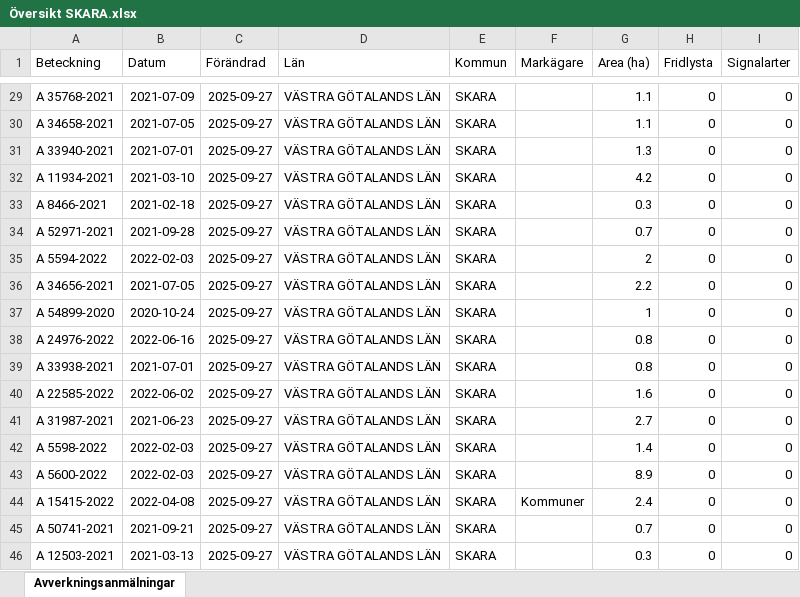
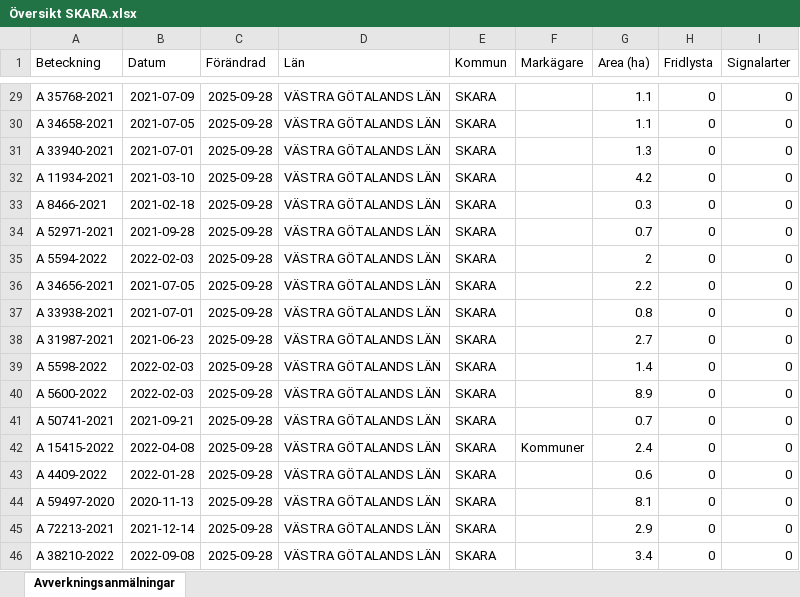
Before and after one commit to klasma/Logging_1495, an Excel workbook: Översikt SKARA.xlsx, sheet Avverkningsanmälningar, drawn as a sheet; only a part is shown, gaps mark what is left out; values as stored, in another font and other column widths than the file's, no borders; the diff covers the shown part only; the diff names each change by its address in the sheet, - before the commit and + after, or states it on an @@ line.

```diff
--- a/Översikt SKARA.xlsx (sheet Avverkningsanmälningar)
+++ b/Översikt SKARA.xlsx (sheet Avverkningsanmälningar)
-C29:C46 (Förändrad): 2025-09-27
+C29:C46 (Förändrad): 2025-09-28
-A37 (Beteckning): A 54899-2020
+A37 (Beteckning): A 33938-2021
-B37 (Datum): 2020-10-24
+B37 (Datum): 2021-07-01
-G37 (Area (ha)): 1
+G37 (Area (ha)): 0.8
-A38 (Beteckning): A 24976-2022
+A38 (Beteckning): A 31987-2021
-B38 (Datum): 2022-06-16
+B38 (Datum): 2021-06-23
-G38 (Area (ha)): 0.8
+G38 (Area (ha)): 2.7
-A39 (Beteckning): A 33938-2021
+A39 (Beteckning): A 5598-2022
-B39 (Datum): 2021-07-01
+B39 (Datum): 2022-02-03
-G39 (Area (ha)): 0.8
+G39 (Area (ha)): 1.4
-A40 (Beteckning): A 22585-2022
+A40 (Beteckning): A 5600-2022
-B40 (Datum): 2022-06-02
+B40 (Datum): 2022-02-03
-G40 (Area (ha)): 1.6
+G40 (Area (ha)): 8.9
-A41 (Beteckning): A 31987-2021
+A41 (Beteckning): A 50741-2021
-B41 (Datum): 2021-06-23
+B41 (Datum): 2021-09-21
-G41 (Area (ha)): 2.7
+G41 (Area (ha)): 0.7
-A42 (Beteckning): A 5598-2022
+A42 (Beteckning): A 15415-2022
-B42 (Datum): 2022-02-03
+B42 (Datum): 2022-04-08
-F42 (Markägare): (empty)
+F42 (Markägare): Kommuner
-G42 (Area (ha)): 1.4
+G42 (Area (ha)): 2.4
-A43 (Beteckning): A 5600-2022
+A43 (Beteckning): A 4409-2022
-B43 (Datum): 2022-02-03
+B43 (Datum): 2022-01-28
-G43 (Area (ha)): 8.9
+G43 (Area (ha)): 0.6
-A44 (Beteckning): A 15415-2022
+A44 (Beteckning): A 59497-2020
-B44 (Datum): 2022-04-08
+B44 (Datum): 2020-11-13
-F44 (Markägare): Kommuner
+F44 (Markägare): (empty)
-G44 (Area (ha)): 2.4
+G44 (Area (ha)): 8.1
-A45 (Beteckning): A 50741-2021
+A45 (Beteckning): A 72213-2021
-B45 (Datum): 2021-09-21
+B45 (Datum): 2021-12-14
-G45 (Area (ha)): 0.7
+G45 (Area (ha)): 2.9
-A46 (Beteckning): A 12503-2021
+A46 (Beteckning): A 38210-2022
-B46 (Datum): 2021-03-13
+B46 (Datum): 2022-09-08
-G46 (Area (ha)): 0.3
+G46 (Area (ha)): 3.4
```
Also changed, not shown: 789 edited cells elsewhere in this sheet, artfynd/A 1202-2024 artfynd.xlsx, artfynd/A 16179-2025 artfynd.xlsx, 50 other files.
